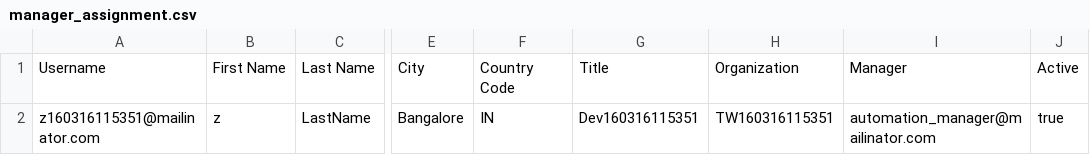
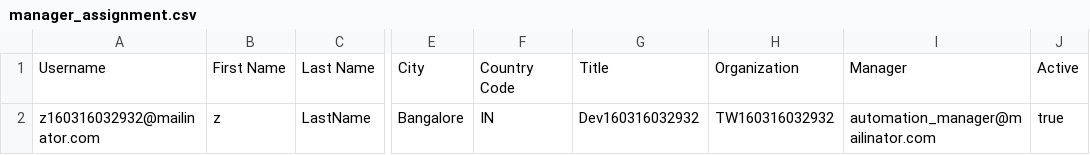
Before and after one commit to heathdan/lollipop, a CSV file: manager_assignment.csv, drawn as a sheet; only a part is shown, gaps mark what is left out; the diff names each change by its address in the sheet, - before the commit and + after, or states it on an @@ line.

```diff
--- a/manager_assignment.csv
+++ b/manager_assignment.csv
-A2: z160316115351@mailinator.com
+A2: z160316032932@mailinator.com
-G2: Dev160316115351
+G2: Dev160316032932
-H2: TW160316115351
+H2: TW160316032932
```
Also changed, not shown: 7 other files.
